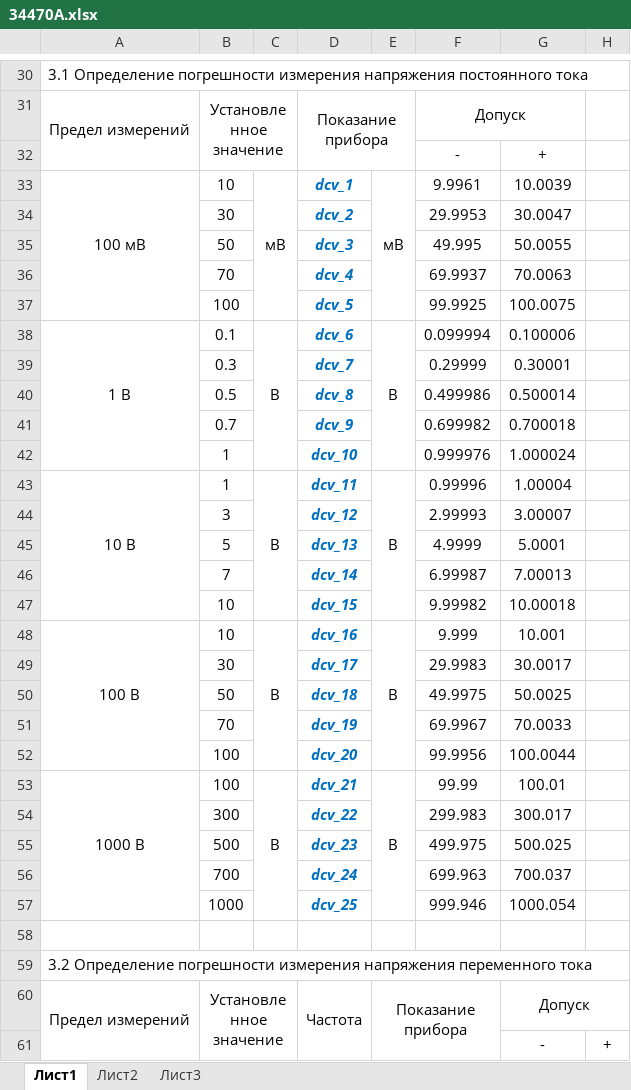
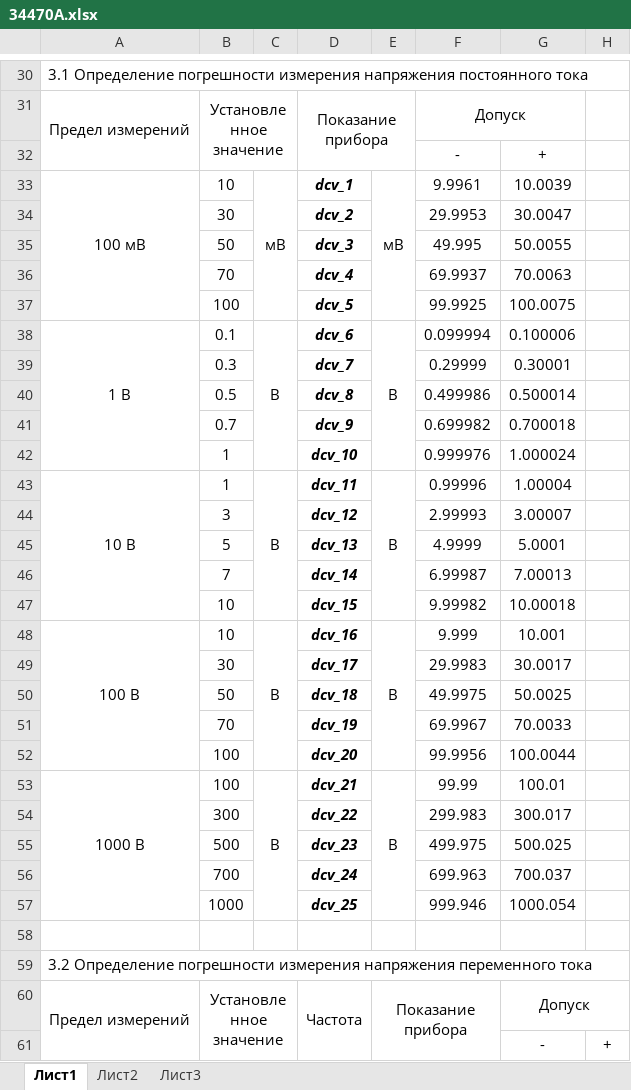
Before and after one commit to GlendenCrunch/MEASControl, an Excel workbook: Shablon/34470A.xlsx, sheet Лист1, drawn as a sheet; only a part is shown, gaps mark what is left out; values as stored, in another font and other column widths than the file's, no borders; the diff covers the shown part only; the diff names each change by its address in the sheet, - before the commit and + after, or states it on an @@ line.

```diff
--- a/Shablon/34470A.xlsx (sheet Лист1)
+++ b/Shablon/34470A.xlsx (sheet Лист1)
-D33:D57 text colour: #0070C0
+D33:D57 text colour: black
```
Also changed, not shown: cell formats elsewhere in this sheet, Shablon/34401A.xlsx, Shablon/34410A.xlsx, 26 other files.
